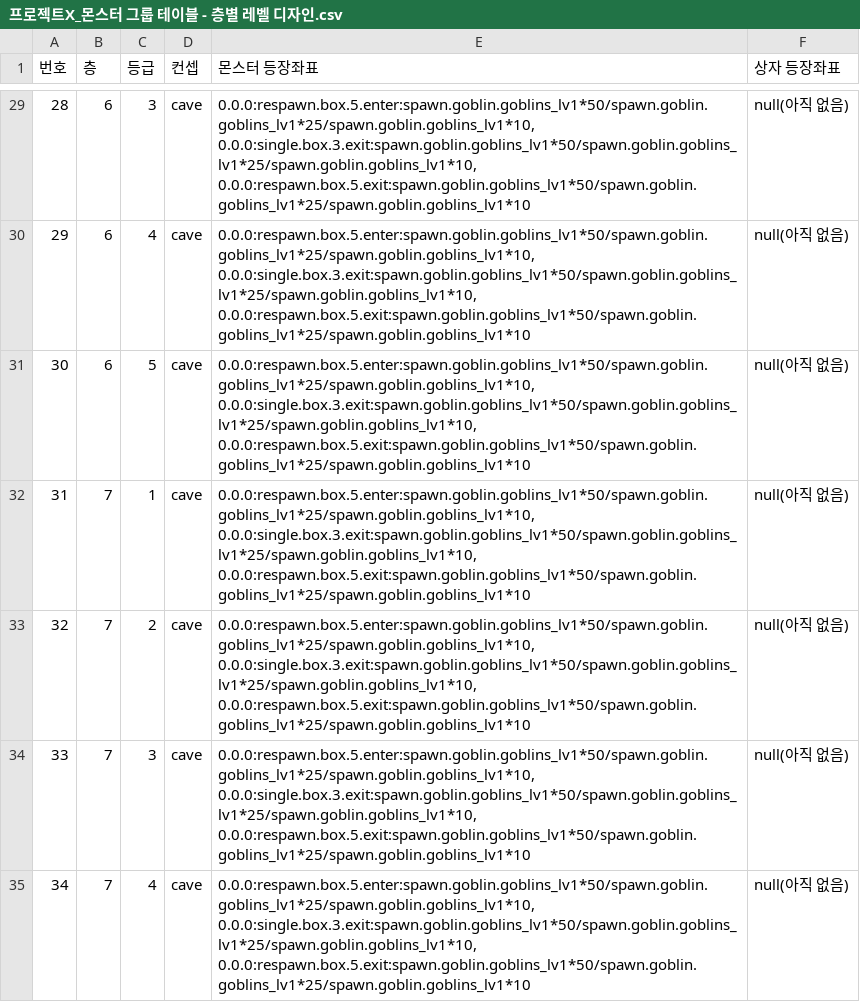
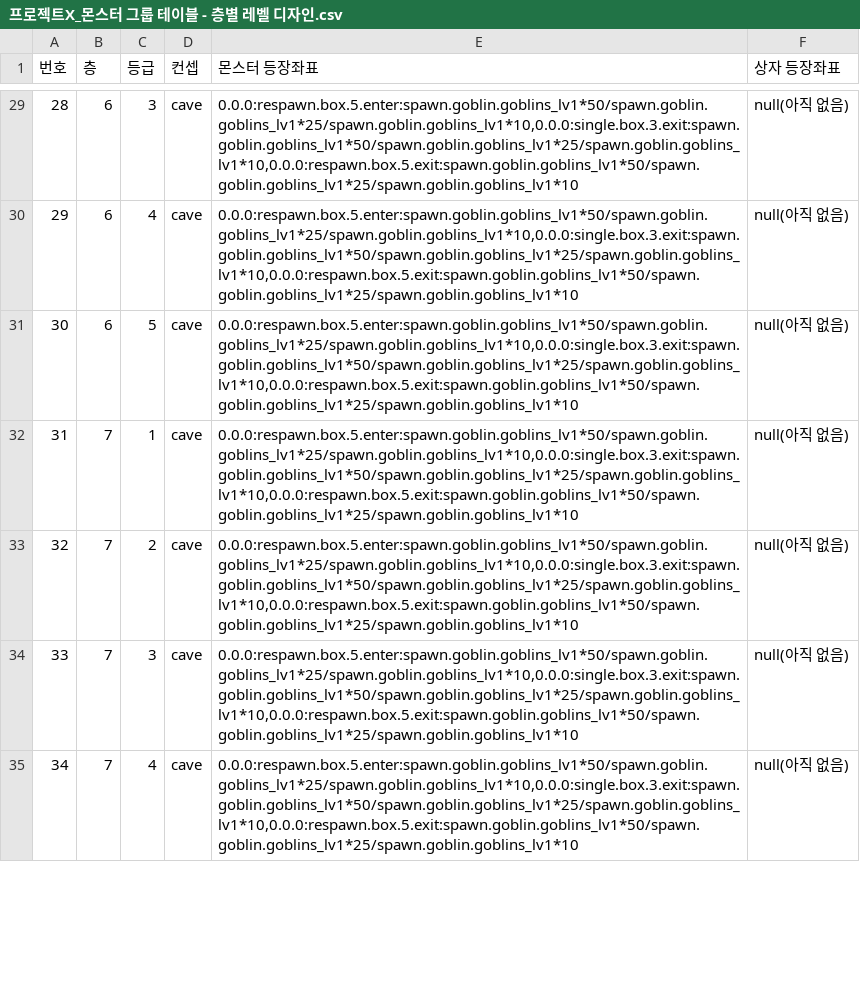
Before and after one commit to KimJinHwang/MazeGenerator, a CSV file: 프로젝트X_몬스터 그룹 테이블 - 층별 레벨 디자인.csv, drawn as a sheet; only a part is shown, gaps mark what is left out; the diff covers the shown part only.

```diff
--- a/프로젝트X_몬스터 그룹 테이블 - 층별 레벨 디자인.csv
+++ b/프로젝트X_몬스터 그룹 테이블 - 층별 레벨 디자인.csv
@@ -83,21 +29,7 @@
-28,6,3,cave,"0.0.0:respawn.box.5.enter:spawn.goblin.goblins_lv1*50/spawn.goblin.goblins_lv1*25/spawn.goblin.goblins_lv1*10,
-0.0.0:single.box.3.exit:spawn.goblin.goblins_lv1*50/spawn.goblin.goblins_lv1*25/spawn.goblin.goblins_lv1*10,
-0.0.0:respawn.box.5.exit:spawn.goblin.goblins_lv1*50/spawn.goblin.goblins_lv1*25/spawn.goblin.goblins_lv1*10",null(아직 없음)
-29,6,4,cave,"0.0.0:respawn.box.5.enter:spawn.goblin.goblins_lv1*50/spawn.goblin.goblins_lv1*25/spawn.goblin.goblins_lv1*10,
-0.0.0:single.box.3.exit:spawn.goblin.goblins_lv1*50/spawn.goblin.goblins_lv1*25/spawn.goblin.goblins_lv1*10,
-0.0.0:respawn.box.5.exit:spawn.goblin.goblins_lv1*50/spawn.goblin.goblins_lv1*25/spawn.goblin.goblins_lv1*10",null(아직 없음)
-30,6,5,cave,"0.0.0:respawn.box.5.enter:spawn.goblin.goblins_lv1*50/spawn.goblin.goblins_lv1*25/spawn.goblin.goblins_lv1*10,
-0.0.0:single.box.3.exit:spawn.goblin.goblins_lv1*50/spawn.goblin.goblins_lv1*25/spawn.goblin.goblins_lv1*10,
-0.0.0:respawn.box.5.exit:spawn.goblin.goblins_lv1*50/spawn.goblin.goblins_lv1*25/spawn.goblin.goblins_lv1*10",null(아직 없음)
-31,7,1,cave,"0.0.0:respawn.box.5.enter:spawn.goblin.goblins_lv1*50/spawn.goblin.goblins_lv1*25/spawn.goblin.goblins_lv1*10,
-0.0.0:single.box.3.exit:spawn.goblin.goblins_lv1*50/spawn.goblin.goblins_lv1*25/spawn.goblin.goblins_lv1*10,
-0.0.0:respawn.box.5.exit:spawn.goblin.goblins_lv1*50/spawn.goblin.goblins_lv1*25/spawn.goblin.goblins_lv1*10",null(아직 없음)
-32,7,2,cave,"0.0.0:respawn.box.5.enter:spawn.goblin.goblins_lv1*50/spawn.goblin.goblins_lv1*25/spawn.goblin.goblins_lv1*10,
-0.0.0:single.box.3.exit:spawn.goblin.goblins_lv1*50/spawn.goblin.goblins_lv1*25/spawn.goblin.goblins_lv1*10,
-0.0.0:respawn.box.5.exit:spawn.goblin.goblins_lv1*50/spawn.goblin.goblins_lv1*25/spawn.goblin.goblins_lv1*10",null(아직 없음)
-33,7,3,cave,"0.0.0:respawn.box.5.enter:spawn.goblin.goblins_lv1*50/spawn.goblin.goblins_lv1*25/spawn.goblin.goblins_lv1*10,
-0.0.0:single.box.3.exit:spawn.goblin.goblins_lv1*50/spawn.goblin.goblins_lv1*25/spawn.goblin.goblins_lv1*10,
-0.0.0:respawn.box.5.exit:spawn.goblin.goblins_lv1*50/spawn.goblin.goblins_lv1*25/spawn.goblin.goblins_lv1*10",null(아직 없음)
-34,7,4,cave,"0.0.0:respawn.box.5.enter:spawn.goblin.goblins_lv1*50/spawn.goblin.goblins_lv1*25/spawn.goblin.goblins_lv1*10,
-0.0.0:single.box.3.exit:spawn.goblin.goblins_lv1*50/spawn.goblin.goblins_lv1*25/spawn.goblin.goblins_lv1*10,
-0.0.0:respawn.box.5.exit:spawn.goblin.goblins_lv1*50/spawn.goblin.goblins_lv1*25/spawn.goblin.goblins_lv1*10",null(아직 없음)
+28,6,3,cave,"0.0.0:respawn.box.5.enter:spawn.goblin.goblins_lv1*50/spawn.goblin.goblins_lv1*25/spawn.goblin.goblins_lv1*10,0.0.0:single.box.3.exit:spawn.goblin.goblins_lv1*50/spawn.goblin.goblins_lv1*25/spawn.goblin.goblins_lv1*10,0.0.0:respawn.box.5.exit:spawn.goblin.goblins_lv1*50/spawn.goblin.goblins_lv1*25/spawn.goblin.goblins_lv1*10",null(아직 없음)
+29,6,4,cave,"0.0.0:respawn.box.5.enter:spawn.goblin.goblins_lv1*50/spawn.goblin.goblins_lv1*25/spawn.goblin.goblins_lv1*10,0.0.0:single.box.3.exit:spawn.goblin.goblins_lv1*50/spawn.goblin.goblins_lv1*25/spawn.goblin.goblins_lv1*10,0.0.0:respawn.box.5.exit:spawn.goblin.goblins_lv1*50/spawn.goblin.goblins_lv1*25/spawn.goblin.goblins_lv1*10",null(아직 없음)
+30,6,5,cave,"0.0.0:respawn.box.5.enter:spawn.goblin.goblins_lv1*50/spawn.goblin.goblins_lv1*25/spawn.goblin.goblins_lv1*10,0.0.0:single.box.3.exit:spawn.goblin.goblins_lv1*50/spawn.goblin.goblins_lv1*25/spawn.goblin.goblins_lv1*10,0.0.0:respawn.box.5.exit:spawn.goblin.goblins_lv1*50/spawn.goblin.goblins_lv1*25/spawn.goblin.goblins_lv1*10",null(아직 없음)
+31,7,1,cave,"0.0.0:respawn.box.5.enter:spawn.goblin.goblins_lv1*50/spawn.goblin.goblins_lv1*25/spawn.goblin.goblins_lv1*10,0.0.0:single.box.3.exit:spawn.goblin.goblins_lv1*50/spawn.goblin.goblins_lv1*25/spawn.goblin.goblins_lv1*10,0.0.0:respawn.box.5.exit:spawn.goblin.goblins_lv1*50/spawn.goblin.goblins_lv1*25/spawn.goblin.goblins_lv1*10",null(아직 없음)
+32,7,2,cave,"0.0.0:respawn.box.5.enter:spawn.goblin.goblins_lv1*50/spawn.goblin.goblins_lv1*25/spawn.goblin.goblins_lv1*10,0.0.0:single.box.3.exit:spawn.goblin.goblins_lv1*50/spawn.goblin.goblins_lv1*25/spawn.goblin.goblins_lv1*10,0.0.0:respawn.box.5.exit:spawn.goblin.goblins_lv1*50/spawn.goblin.goblins_lv1*25/spawn.goblin.goblins_lv1*10",null(아직 없음)
+33,7,3,cave,"0.0.0:respawn.box.5.enter:spawn.goblin.goblins_lv1*50/spawn.goblin.goblins_lv1*25/spawn.goblin.goblins_lv1*10,0.0.0:single.box.3.exit:spawn.goblin.goblins_lv1*50/spawn.goblin.goblins_lv1*25/spawn.goblin.goblins_lv1*10,0.0.0:respawn.box.5.exit:spawn.goblin.goblins_lv1*50/spawn.goblin.goblins_lv1*25/spawn.goblin.goblins_lv1*10",null(아직 없음)
+34,7,4,cave,"0.0.0:respawn.box.5.enter:spawn.goblin.goblins_lv1*50/spawn.goblin.goblins_lv1*25/spawn.goblin.goblins_lv1*10,0.0.0:single.box.3.exit:spawn.goblin.goblins_lv1*50/spawn.goblin.goblins_lv1*25/spawn.goblin.goblins_lv1*10,0.0.0:respawn.box.5.exit:spawn.goblin.goblins_lv1*50/spawn.goblin.goblins_lv1*25/spawn.goblin.goblins_lv1*10",null(아직 없음)
```
Also changed, not shown: 188 edited cells elsewhere in this file, 49 other files.
